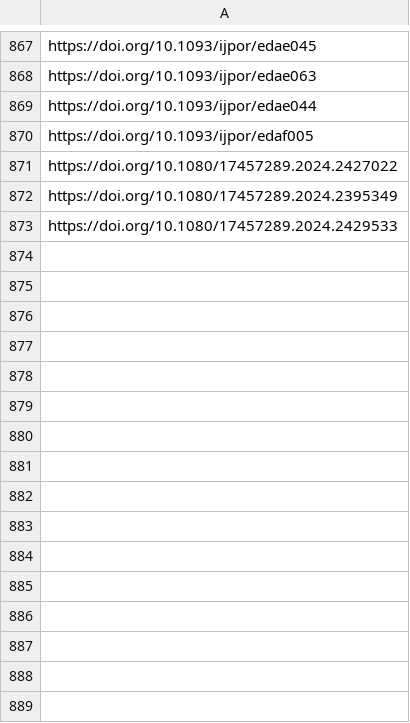
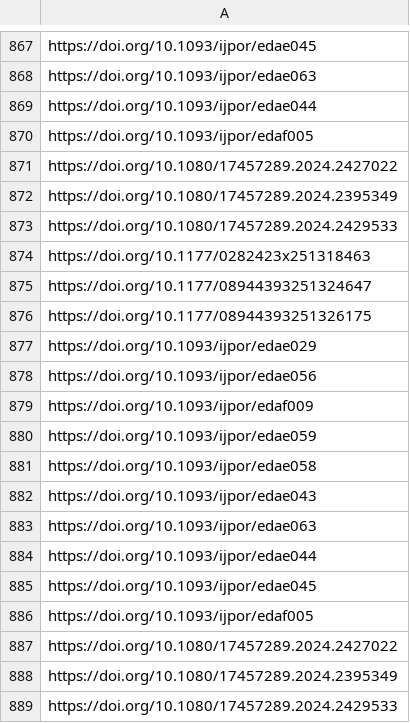
Before and after one commit to jacob-long/picnic, a CSV file: memory/po_urls.csv, drawn as a sheet; only a part is shown, gaps mark what is left out.

```diff
--- a/memory/po_urls.csv
+++ b/memory/po_urls.csv
@@ -873 +873,17 @@ https://doi.org/10.1080/17457289.2024.2395349
 https://doi.org/10.1080/17457289.2024.2429533
+https://doi.org/10.1177/0282423x251318463
+https://doi.org/10.1177/08944393251324647
+https://doi.org/10.1177/08944393251326175
+https://doi.org/10.1093/ijpor/edae029
+https://doi.org/10.1093/ijpor/edae056
+https://doi.org/10.1093/ijpor/edaf009
+https://doi.org/10.1093/ijpor/edae059
+https://doi.org/10.1093/ijpor/edae058
+https://doi.org/10.1093/ijpor/edae043
+https://doi.org/10.1093/ijpor/edae063
+https://doi.org/10.1093/ijpor/edae044
+https://doi.org/10.1093/ijpor/edae045
+https://doi.org/10.1093/ijpor/edaf005
+https://doi.org/10.1080/17457289.2024.2427022
+https://doi.org/10.1080/17457289.2024.2395349
+https://doi.org/10.1080/17457289.2024.2429533
```
Also changed, not shown: memory/communication_urls.csv, memory/politics_urls.csv, 11 other files.
